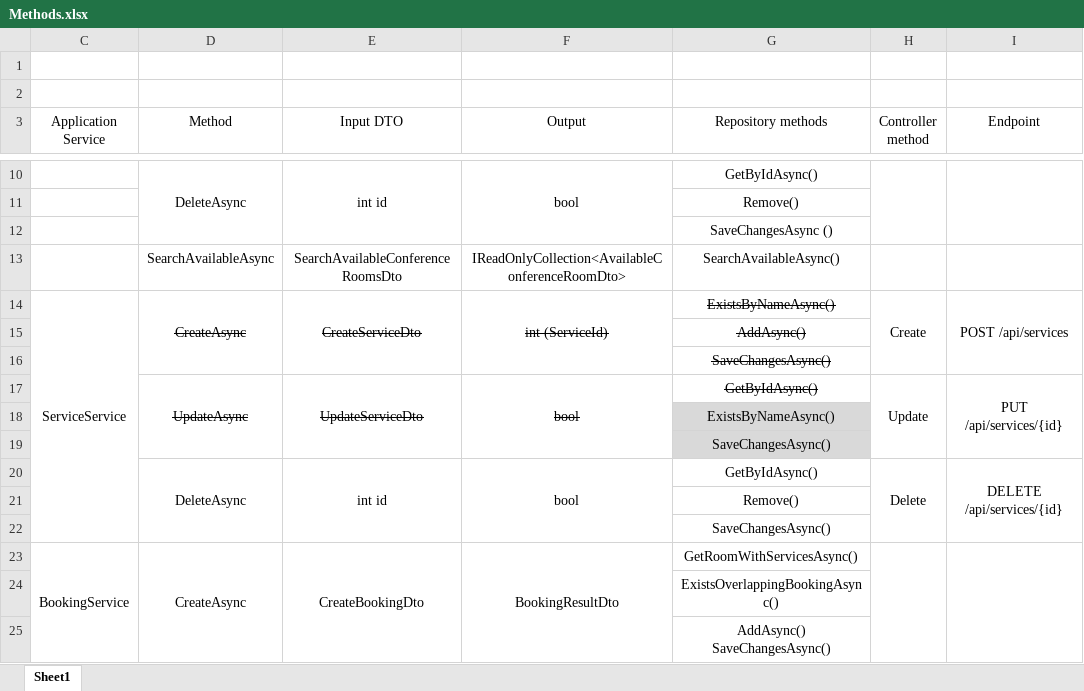
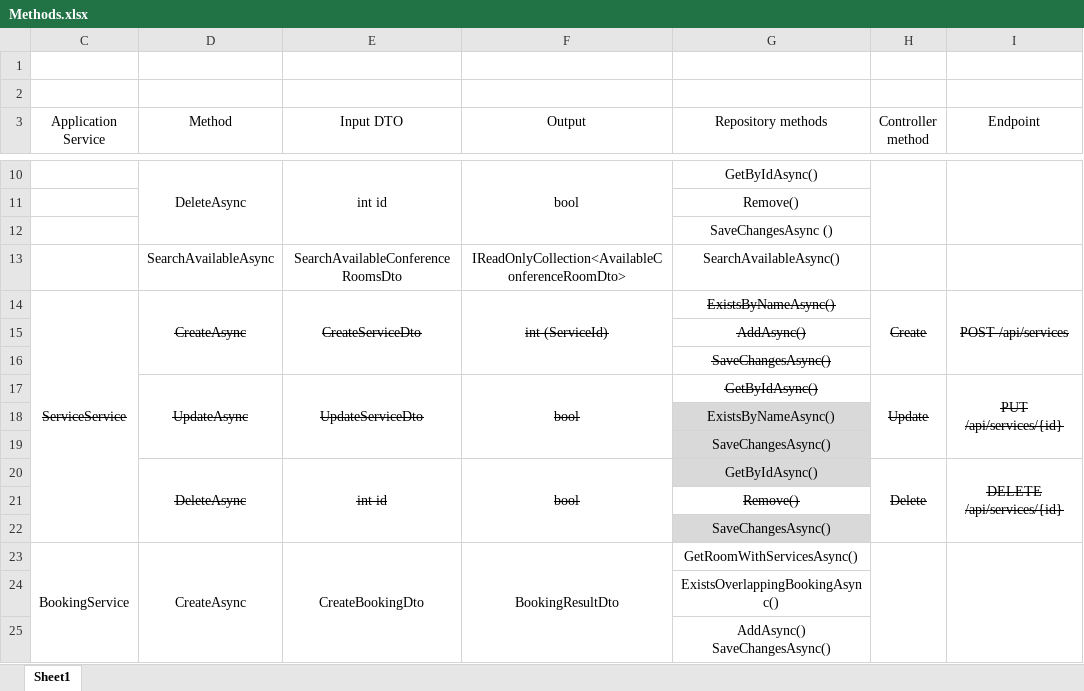
Before and after one commit to Peter42306/ConferenceRoomBooking, an Excel workbook: docs/Methods.xlsx, sheet Sheet1, drawn as a sheet; only a part is shown, gaps mark what is left out; values as stored, in another font and other column widths than the file's, no borders; the diff names each change by its address in the sheet, - before the commit and + after, or states it on an @@ line.

Commit message:
Add service delete use case

```diff
--- a/docs/Methods.xlsx (sheet Sheet1)
+++ b/docs/Methods.xlsx (sheet Sheet1)
-C14 strikethrough: off
+C14 strikethrough: on
-H14:I14 strikethrough: off
+H14:I14 strikethrough: on
-H17:I17 strikethrough: off
+H17:I17 strikethrough: on
-D20:F20 strikethrough: off
+D20:F20 strikethrough: on
-G20 fill: none
+G20 fill: #D9D9D9
-H20:I20 strikethrough: off
+H20:I20 strikethrough: on
-G21 strikethrough: off
+G21 strikethrough: on
-G22 fill: none
+G22 fill: #D9D9D9
```
Also changed, not shown: 5 other files.
